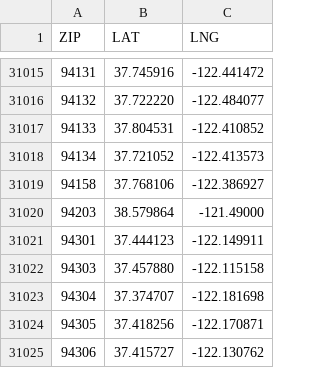
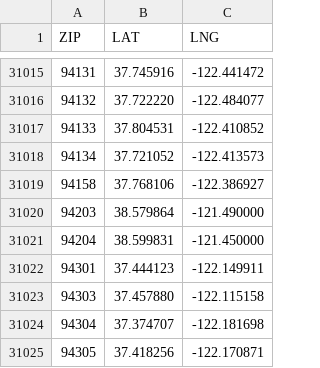
Before and after one commit to BeeHiveCyberSecurity/BeeHive-Cogs, a CSV file: weatherpro/data/zipcodes.csv, drawn as a sheet; only a part is shown, gaps mark what is left out; the shorter side is filled out with more unchanged rows.

Commit message:
update zipcodes.csv

```diff
--- a/weatherpro/data/zipcodes.csv
+++ b/weatherpro/data/zipcodes.csv
@@ -31019,3 +31019,4 @@ ZIP,LAT,LNG
 94158,37.768106,-122.386927
-94203,38.579864,-121.49000
+94203,38.579864,-121.490000
+94204,38.599831,-121.450000
 94301,37.444123,-122.149911
```
